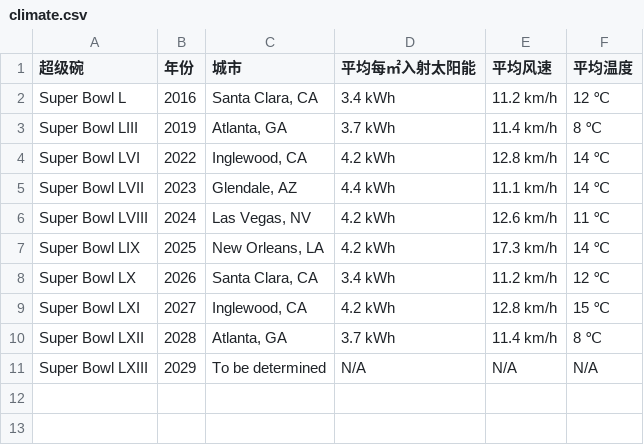
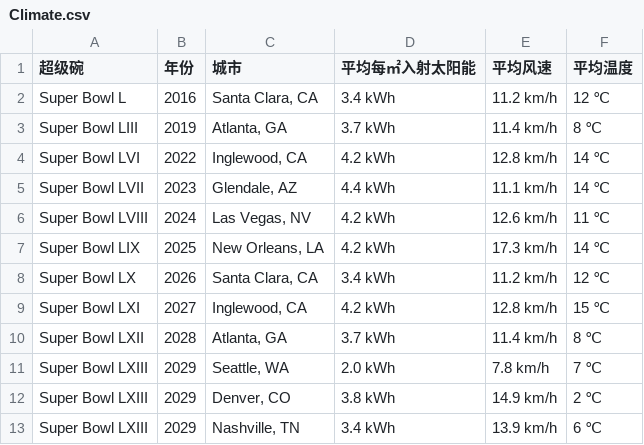
Before and after one commit to maop0/Super-Bowl-Mathematical-Modelling, a CSV file: data/Climate.csv (was data/climate.csv), drawn as a sheet.

```diff
--- a/data/climate.csv
+++ b/data/Climate.csv
@@ -10,2 +10,4 @@ Super Bowl LXI,2027,"Inglewood, CA",4.2 kWh,12.8 km/h,15 ℃
 Super Bowl LXII,2028,"Atlanta, GA",3.7 kWh,11.4 km/h,8 ℃
-Super Bowl LXIII,2029,To be determined,N/A,N/A,N/A
+Super Bowl LXIII,2029,"Seattle, WA",2.0 kWh,7.8 km/h,7 ℃
+Super Bowl LXIII,2029,"Denver, CO",3.8 kWh,14.9 km/h,2 ℃
+Super Bowl LXIII,2029,"Nashville, TN",3.4 kWh,13.9 km/h,6 ℃
```
Also changed, not shown: data/Energy_consmuption.csv, data/Transportation.csv, 2 other files.
